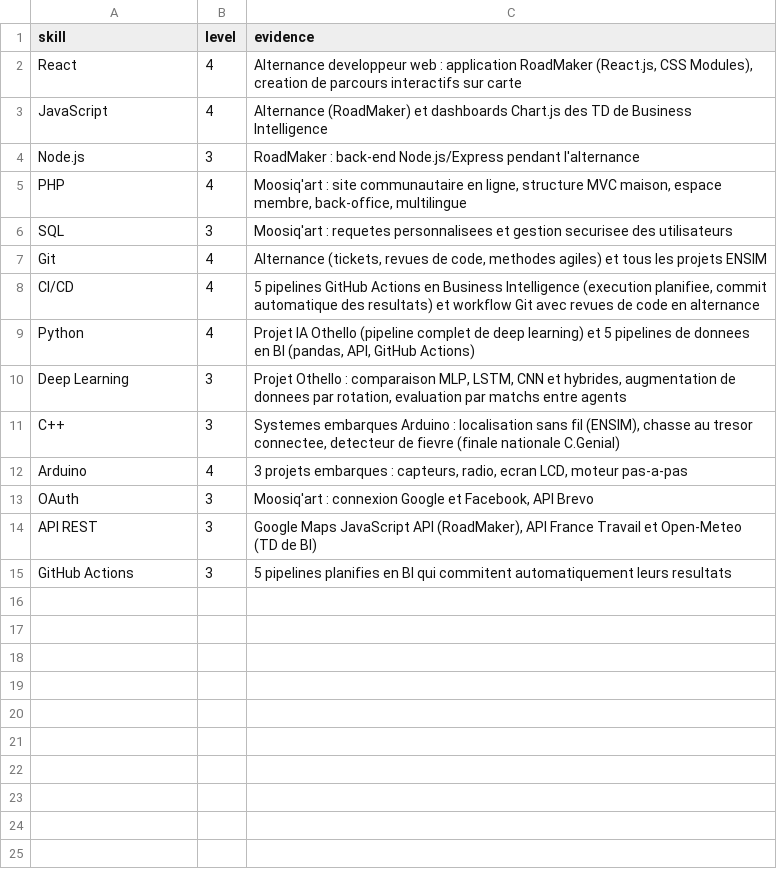
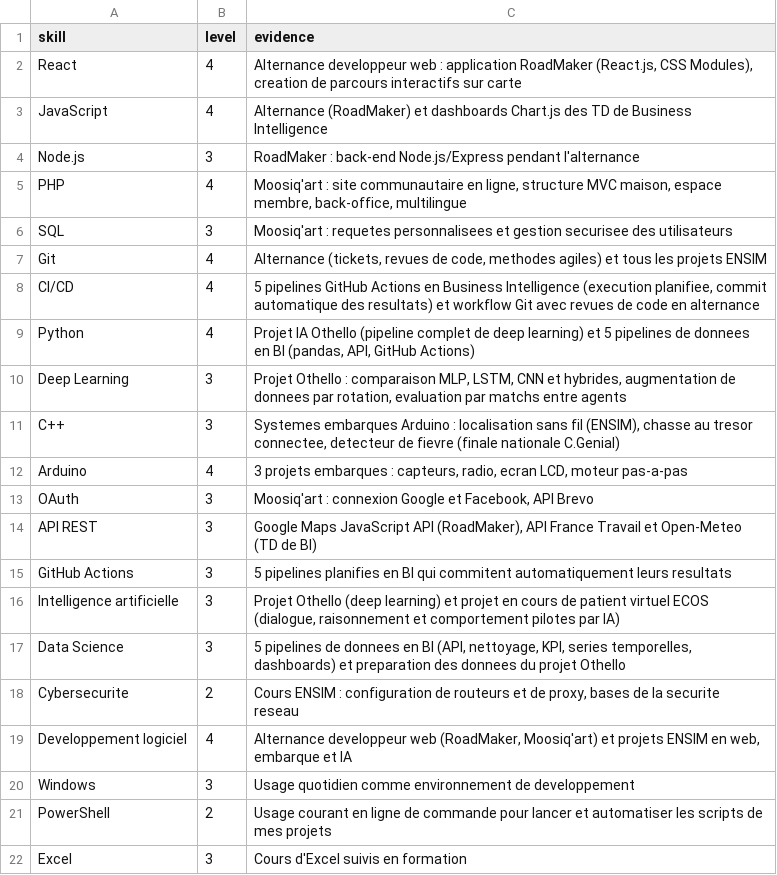
Before and after one commit to Paul72-hub/smart-internship-match, a CSV file: data/profile/my_skills.csv, drawn as a sheet; the diff names each change by its address in the sheet, - before the commit and + after, or states it on an @@ line.

Commit message:
Matching KPI with AI preference, cover letters, monitoring, dashboard and README

```diff
--- a/data/profile/my_skills.csv
+++ b/data/profile/my_skills.csv
+row 16: Intelligence artificielle | 3 | Projet Othello (deep learning) et projet en cours de patient virtuel ECOS (dialogue, raisonnement et comportement pilotes par IA)
+row 17: Data Science | 3 | 5 pipelines de donnees en BI (API, nettoyage, KPI, series temporelles, dashboards) et preparation des donnees du projet Othello
+row 18: Cybersecurite | 2 | Cours ENSIM : configuration de routeurs et de proxy, bases de la securite reseau
+row 19: Developpement logiciel | 4 | Alternance developpeur web (RoadMaker, Moosiq'art) et projets ENSIM en web, embarque et IA
+row 20: Windows | 3 | Usage quotidien comme environnement de developpement
+row 21: PowerShell | 2 | Usage courant en ligne de commande pour lancer et automatiser les scripts de mes projets
+row 22: Excel | 3 | Cours d'Excel suivis en formation
```
Also changed, not shown: 12 other files.
